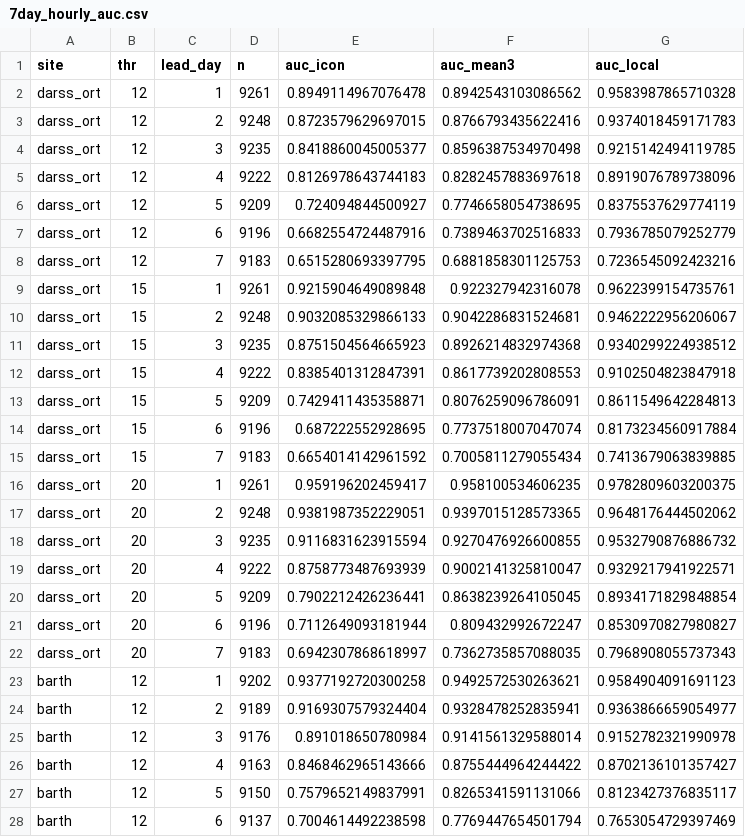
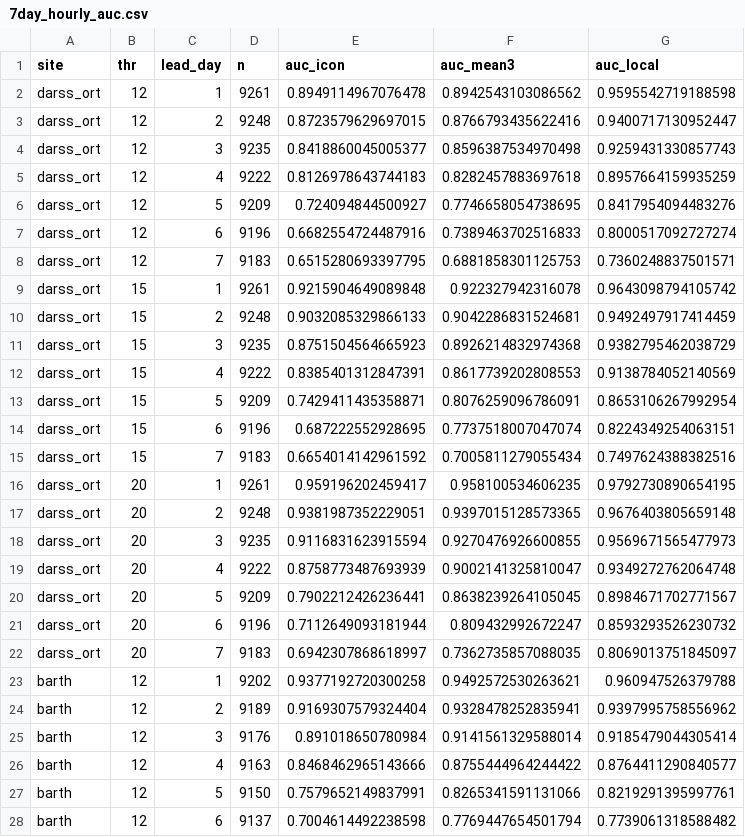
Before and after one commit to c-ruprecht/wingst, a CSV file: results/7day_hourly_auc.csv, drawn as a sheet; only a part is shown; the diff covers the shown part only.

```diff
--- a/results/7day_hourly_auc.csv
+++ b/results/7day_hourly_auc.csv
@@ -1,28 +1,28 @@
 site,thr,lead_day,n,auc_icon,auc_mean3,auc_local
-darss_ort,12,1,9261,0.8949114967076478,0.8942543103086562,0.9583987865710328
-darss_ort,12,2,9248,0.8723579629697015,0.8766793435622416,0.9374018459171783
-darss_ort,12,3,9235,0.8418860045005377,0.8596387534970498,0.9215142494119785
-darss_ort,12,4,9222,0.8126978643744183,0.8282457883697618,0.8919076789738096
-darss_ort,12,5,9209,0.724094844500927,0.7746658054738695,0.8375537629774119
-darss_ort,12,6,9196,0.6682554724487916,0.7389463702516833,0.7936785079252779
-darss_ort,12,7,9183,0.6515280693397795,0.6881858301125753,0.7236545092423216
-darss_ort,15,1,9261,0.9215904649089848,0.922327942316078,0.9622399154735761
-darss_ort,15,2,9248,0.9032085329866133,0.9042286831524681,0.9462222956206067
-darss_ort,15,3,9235,0.8751504564665923,0.8926214832974368,0.9340299224938512
-darss_ort,15,4,9222,0.8385401312847391,0.8617739202808553,0.9102504823847918
-darss_ort,15,5,9209,0.7429411435358871,0.8076259096786091,0.8611549642284813
-darss_ort,15,6,9196,0.687222552928695,0.7737518007047074,0.8173234560917884
-darss_ort,15,7,9183,0.6654014142961592,0.7005811279055434,0.7413679063839885
-darss_ort,20,1,9261,0.959196202459417,0.958100534606235,0.9782809603200375
-darss_ort,20,2,9248,0.9381987352229051,0.9397015128573365,0.9648176444502062
-darss_ort,20,3,9235,0.9116831623915594,0.9270476926600855,0.9532790876886732
-darss_ort,20,4,9222,0.8758773487693939,0.9002141325810047,0.9329217941922571
-darss_ort,20,5,9209,0.7902212426236441,0.8638239264105045,0.8934171829848854
-darss_ort,20,6,9196,0.7112649093181944,0.809432992672247,0.8530970827980827
-darss_ort,20,7,9183,0.6942307868618997,0.7362735857088035,0.7968908055737343
-barth,12,1,9202,0.9377192720300258,0.9492572530263621,0.9584904091691123
-barth,12,2,9189,0.9169307579324404,0.9328478252835941,0.9363866659054977
-barth,12,3,9176,0.891018650780984,0.9141561329588014,0.9152782321990978
-barth,12,4,9163,0.8468462965143666,0.8755444964244422,0.8702136101357427
-barth,12,5,9150,0.7579652149837991,0.8265341591131066,0.8123427376835117
-barth,12,6,9137,0.7004614492238598,0.7769447654501794,0.7653054729397469
+darss_ort,12,1,9261,0.8949114967076478,0.8942543103086562,0.9595542719188598
+darss_ort,12,2,9248,0.8723579629697015,0.8766793435622416,0.9400717130952447
+darss_ort,12,3,9235,0.8418860045005377,0.8596387534970498,0.9259431330857743
+darss_ort,12,4,9222,0.8126978643744183,0.8282457883697618,0.8957664159935259
+darss_ort,12,5,9209,0.724094844500927,0.7746658054738695,0.8417954094483276
+darss_ort,12,6,9196,0.6682554724487916,0.7389463702516833,0.8000517092727274
+darss_ort,12,7,9183,0.6515280693397795,0.6881858301125753,0.7360248837501571
+darss_ort,15,1,9261,0.9215904649089848,0.922327942316078,0.9643098794105742
+darss_ort,15,2,9248,0.9032085329866133,0.9042286831524681,0.9492497917414459
+darss_ort,15,3,9235,0.8751504564665923,0.8926214832974368,0.9382795462038729
+darss_ort,15,4,9222,0.8385401312847391,0.8617739202808553,0.9138784052140569
+darss_ort,15,5,9209,0.7429411435358871,0.8076259096786091,0.8653106267992954
+darss_ort,15,6,9196,0.687222552928695,0.7737518007047074,0.8224349254063151
+darss_ort,15,7,9183,0.6654014142961592,0.7005811279055434,0.7497624388382516
+darss_ort,20,1,9261,0.959196202459417,0.958100534606235,0.9792730890654195
+darss_ort,20,2,9248,0.9381987352229051,0.9397015128573365,0.9676403805659148
+darss_ort,20,3,9235,0.9116831623915594,0.9270476926600855,0.9569671565477973
+darss_ort,20,4,9222,0.8758773487693939,0.9002141325810047,0.9349272762064748
+darss_ort,20,5,9209,0.7902212426236441,0.8638239264105045,0.8984671702771567
+darss_ort,20,6,9196,0.7112649093181944,0.809432992672247,0.8593293526230732
+darss_ort,20,7,9183,0.6942307868618997,0.7362735857088035,0.8069013751845097
+barth,12,1,9202,0.9377192720300258,0.9492572530263621,0.960947526379788
+barth,12,2,9189,0.9169307579324404,0.9328478252835941,0.9397995758556962
+barth,12,3,9176,0.891018650780984,0.9141561329588014,0.9185479044305414
+barth,12,4,9163,0.8468462965143666,0.8755444964244422,0.8764411290840577
+barth,12,5,9150,0.7579652149837991,0.8265341591131066,0.8219291395997761
+barth,12,6,9137,0.7004614492238598,0.7769447654501794,0.7739061318588482
```
Also changed, not shown: 15 edited cells elsewhere in this file, results/7day_daily_skill.csv, results/7day_importance.csv, 36 other files.
